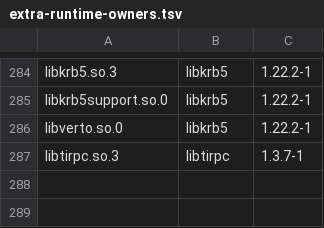
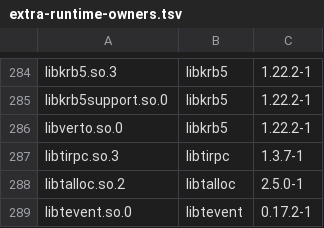
Before and after one commit to vicliu624/embedded-opkg-feed, a TSV file: platforms/tdvp-k230-r1/extra-runtime-owners.tsv, drawn as a sheet; only a part is shown, gaps mark what is left out.

```diff
--- a/platforms/tdvp-k230-r1/extra-runtime-owners.tsv
+++ b/platforms/tdvp-k230-r1/extra-runtime-owners.tsv
@@ -287 +287,3 @@ libverto.so.0|libkrb5|1.22.2-1
 libtirpc.so.3|libtirpc|1.3.7-1
+libtalloc.so.2|libtalloc|2.5.0-1
+libtevent.so.0|libtevent|0.17.2-1
```
Also changed, not shown: 14 other files.
